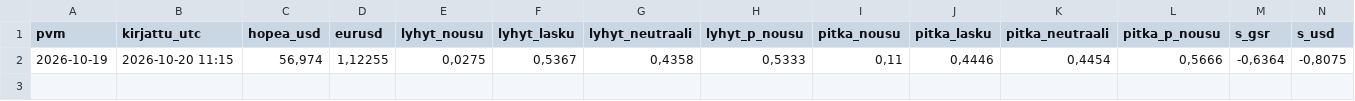
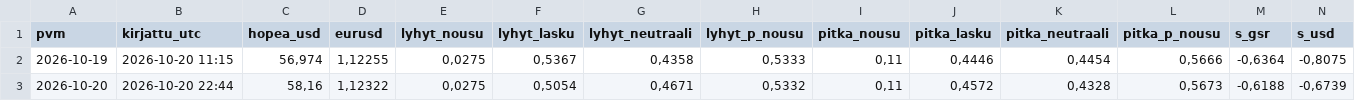
Before and after one commit to JuusoJ/hopea, a CSV file: signaaliloki_paiva.csv, drawn as a sheet; only a part is shown; rows hold the shown columns only; the diff names each change by its address in the sheet, - before the commit and + after, or states it on an @@ line.

```diff
--- a/signaaliloki_paiva.csv
+++ b/signaaliloki_paiva.csv
+row 3: 2026-10-20 | 2026-10-20 22:44 | 58,16 | 1,12322 | 0,0275 | 0,5054 | 0,4671 | 0,5332 | 0,11 | 0,4572 | 0,4328 | 0,5673 | -0,6188 | -0,6739
```
Also changed, not shown: signaaliloki_tunti.csv.
